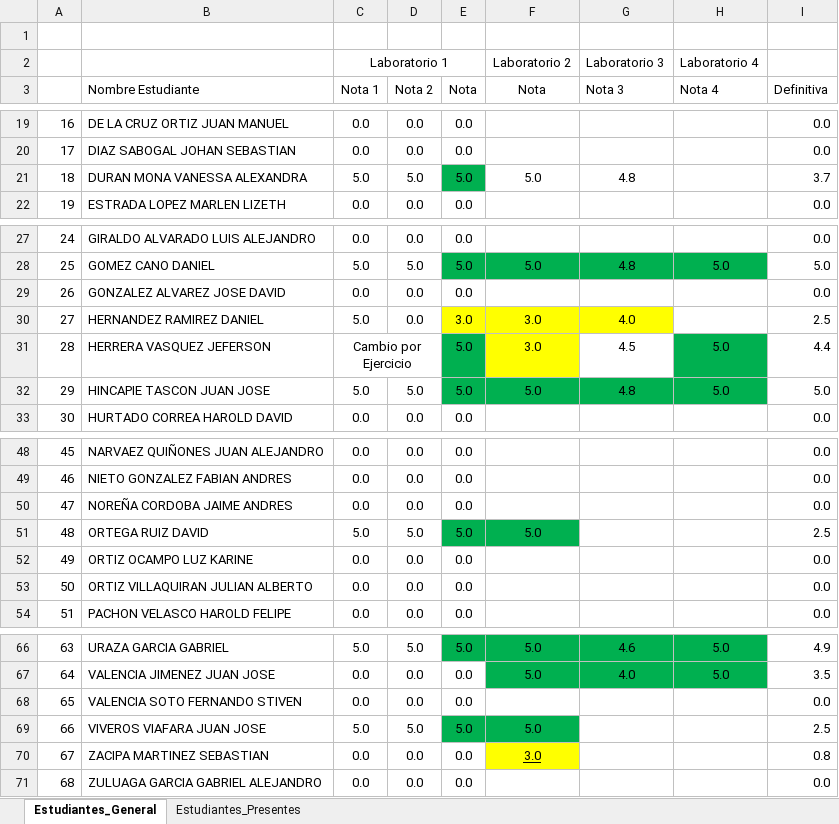
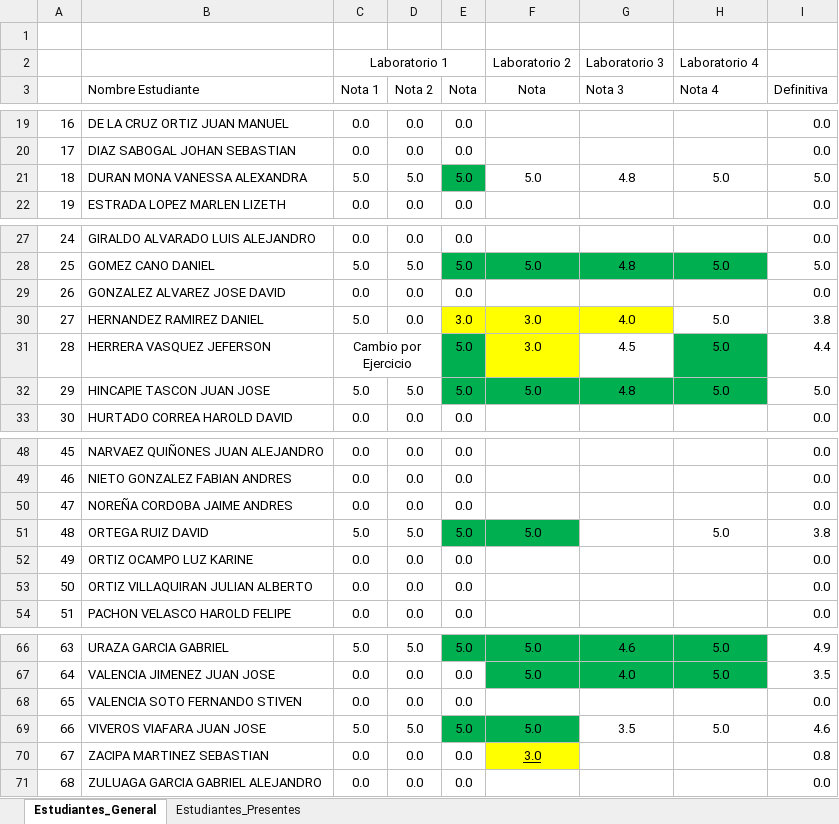
Before and after one commit to AlejandroSierraUV26/Programacion_Imperactiva_Monitorias, an Excel workbook: Notas/Notas Monitoria.xlsx, sheet Estudiantes_General, drawn as a sheet; only a part is shown, gaps mark what is left out; values as stored, in another font and other column widths than the file's, no borders; conditional formats not drawn; the diff names each change by its address in the sheet, - before the commit and + after, or states it on an @@ line.

Commit message:
Cambio notas

```diff
--- a/Notas/Notas Monitoria.xlsx (sheet Estudiantes_General)
+++ b/Notas/Notas Monitoria.xlsx (sheet Estudiantes_General)
-H21 (Nota 4): (empty)
+H21 (Nota 4): 5.0
-I21 (Definitiva): 3.7
+I21 (Definitiva): 5.0
-H30 (Nota 4): (empty)
+H30 (Nota 4): 5.0
-I30 (Definitiva): 2.5
+I30 (Definitiva): 3.8
-H51 (Nota 4): (empty)
+H51 (Nota 4): 5.0
-I51 (Definitiva): 2.5
+I51 (Definitiva): 3.8
-G69 (Nota 3): (empty)
+G69 (Nota 3): 3.5
-H69 (Nota 4): (empty)
+H69 (Nota 4): 5.0
-I69 (Definitiva): 2.5
+I69 (Definitiva): 4.6
```
Also changed, not shown: sheet Estudiantes_Presentes, formulas that keep their value.
